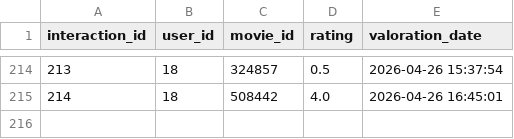
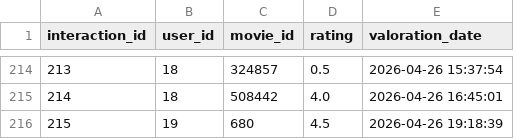
Before and after one commit to reivaX1755/Proyecto-4-Servicio-de-plataforma-de-Streaming, a CSV file: data/interactions.csv, drawn as a sheet; only a part is shown, gaps mark what is left out; the diff names each change by its address in the sheet, - before the commit and + after, or states it on an @@ line.

```diff
--- a/data/interactions.csv
+++ b/data/interactions.csv
+row 216: 215 | 19 | 680 | 4.5 | 2026-04-26 19:18:39
```
Also changed, not shown: data/users.csv, 1 other file.
